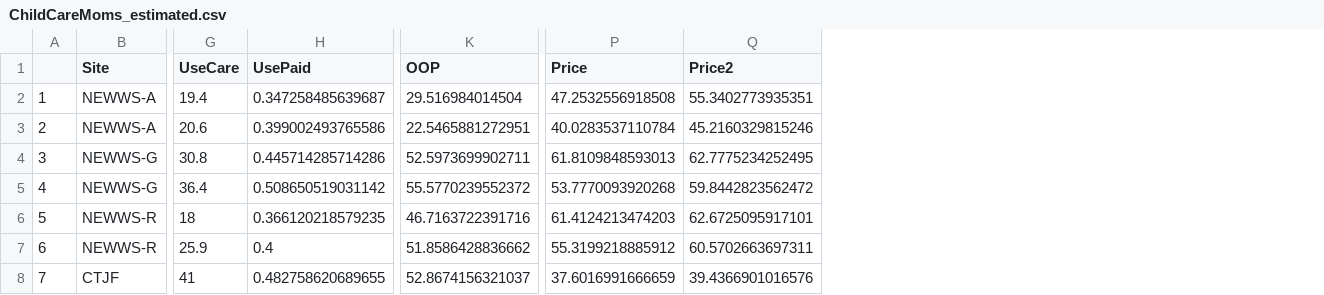
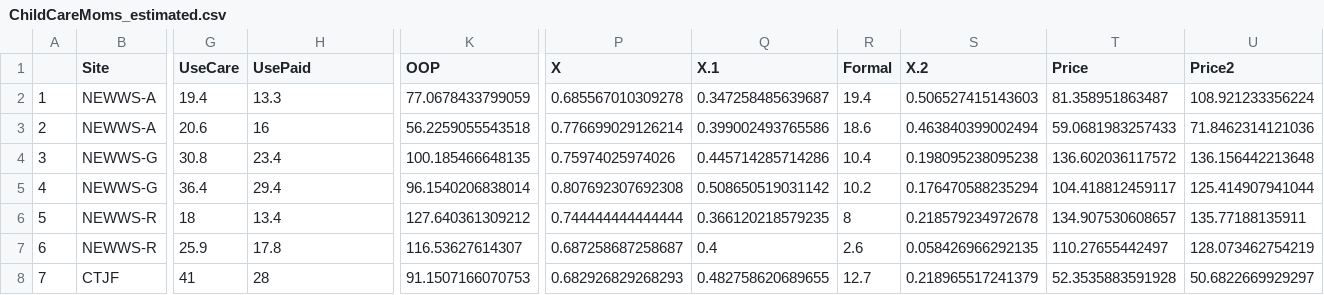
Before and after one commit to josephmullins/welfare-meta-study-first-submission, a CSV file: Data/ChildCareMoms_estimated.csv, drawn as a sheet; only a part is shown, gaps mark what is left out; addresses are those after the commit; the diff covers the shown part only; the diff names each change by its address in the sheet, - before the commit and + after, or states it on an @@ line.

Commit message:
Code to write estimates to table.

```diff
--- a/Data/ChildCareMoms_estimated.csv
+++ b/Data/ChildCareMoms_estimated.csv
+column P (X), rows 2-8: 0.685567010309278 | 0.776699029126214 | 0.75974025974026 | 0.807692307692308 | 0.744444444444444 | 0.687258687258687 | 0.682926829268293
+column Q (X.1), rows 2-8: 0.347258485639687 | 0.399002493765586 | 0.445714285714286 | 0.508650519031142 | 0.366120218579235 | 0.4 | 0.482758620689655
+column R (Formal), rows 2-8: 19.4 | 18.6 | 10.4 | 10.2 | 8 | 2.6 | 12.7
+column S (X.2), rows 2-8: 0.506527415143603 | 0.463840399002494 | 0.198095238095238 | 0.176470588235294 | 0.218579234972678 | 0.058426966292135 | 0.218965517241379
-H2 (UsePaid): 0.347258485639687
+H2 (UsePaid): 13.3
-K2 (OOP): 29.516984014504
+K2 (OOP): 77.0678433799059
-T2 (Price): 47.2532556918508
+T2 (Price): 81.358951863487
-U2 (Price2): 55.3402773935351
+U2 (Price2): 108.921233356224
-H3 (UsePaid): 0.399002493765586
+H3 (UsePaid): 16
-K3 (OOP): 22.5465881272951
+K3 (OOP): 56.2259055543518
-T3 (Price): 40.0283537110784
+T3 (Price): 59.0681983257433
-U3 (Price2): 45.2160329815246
+U3 (Price2): 71.8462314121036
-H4 (UsePaid): 0.445714285714286
+H4 (UsePaid): 23.4
-K4 (OOP): 52.5973699902711
+K4 (OOP): 100.185466648135
-T4 (Price): 61.8109848593013
+T4 (Price): 136.602036117572
-U4 (Price2): 62.7775234252495
+U4 (Price2): 136.156442213648
-H5 (UsePaid): 0.508650519031142
+H5 (UsePaid): 29.4
-K5 (OOP): 55.5770239552372
+K5 (OOP): 96.1540206838014
-T5 (Price): 53.7770093920268
+T5 (Price): 104.418812459117
-U5 (Price2): 59.8442823562472
+U5 (Price2): 125.414907941044
-H6 (UsePaid): 0.366120218579235
+H6 (UsePaid): 13.4
-K6 (OOP): 46.7163722391716
+K6 (OOP): 127.640361309212
-T6 (Price): 61.4124213474203
+T6 (Price): 134.907530608657
-U6 (Price2): 62.6725095917101
+U6 (Price2): 135.77188135911
-H7 (UsePaid): 0.4
+H7 (UsePaid): 17.8
-K7 (OOP): 51.8586428836662
+K7 (OOP): 116.53627614307
-T7 (Price): 55.3199218885912
+T7 (Price): 110.27655442497
-U7 (Price2): 60.5702663697311
+U7 (Price2): 128.073462754219
-H8 (UsePaid): 0.482758620689655
+H8 (UsePaid): 28
-K8 (OOP): 52.8674156321037
+K8 (OOP): 91.1507166070753
-T8 (Price): 37.6016991666659
+T8 (Price): 52.3535883591928
-U8 (Price2): 39.4366901016576
+U8 (Price2): 50.6822669929297
```
Also changed, not shown: 44 edited cells elsewhere in this file, 2 other files.
